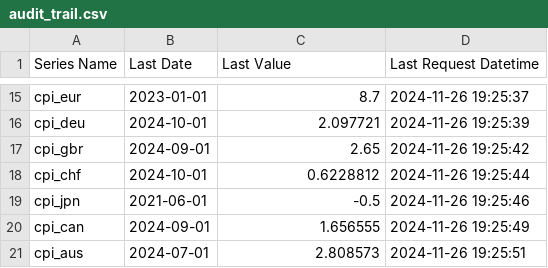
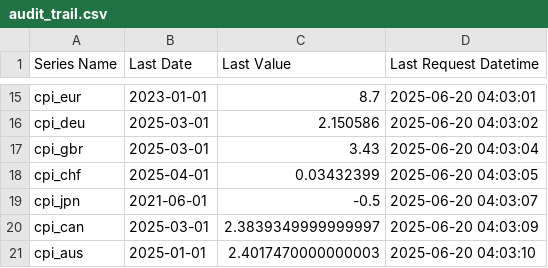
Before and after one commit to deerfieldgreen/FRED_data, a CSV file: audit_trail.csv, drawn as a sheet; only a part is shown, gaps mark what is left out; the diff covers the shown part only; the diff names each change by its address in the sheet, - before the commit and + after, or states it on an @@ line.

```diff
--- a/audit_trail.csv
+++ b/audit_trail.csv
-D15 (Last Request Datetime): 2024-11-26 19:25:37
+D15 (Last Request Datetime): 2025-06-20 04:03:01
-B16 (Last Date): 2024-10-01
+B16 (Last Date): 2025-03-01
-C16 (Last Value): 2.097721
+C16 (Last Value): 2.150586
-D16 (Last Request Datetime): 2024-11-26 19:25:39
+D16 (Last Request Datetime): 2025-06-20 04:03:02
-B17 (Last Date): 2024-09-01
+B17 (Last Date): 2025-03-01
-C17 (Last Value): 2.65
+C17 (Last Value): 3.43
-D17 (Last Request Datetime): 2024-11-26 19:25:42
+D17 (Last Request Datetime): 2025-06-20 04:03:04
-B18 (Last Date): 2024-10-01
+B18 (Last Date): 2025-04-01
-C18 (Last Value): 0.6228812
+C18 (Last Value): 0.03432399
-D18 (Last Request Datetime): 2024-11-26 19:25:44
+D18 (Last Request Datetime): 2025-06-20 04:03:05
-D19 (Last Request Datetime): 2024-11-26 19:25:46
+D19 (Last Request Datetime): 2025-06-20 04:03:07
-B20 (Last Date): 2024-09-01
+B20 (Last Date): 2025-03-01
-C20 (Last Value): 1.656555
+C20 (Last Value): 2.3839349999999997
-D20 (Last Request Datetime): 2024-11-26 19:25:49
+D20 (Last Request Datetime): 2025-06-20 04:03:09
-B21 (Last Date): 2024-07-01
+B21 (Last Date): 2025-01-01
-C21 (Last Value): 2.808573
+C21 (Last Value): 2.4017470000000003
-D21 (Last Request Datetime): 2024-11-26 19:25:51
+D21 (Last Request Datetime): 2025-06-20 04:03:10
```
Also changed, not shown: 39 edited cells elsewhere in this file, 22 other files.
